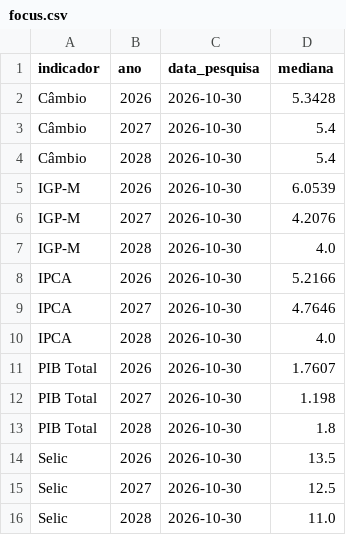
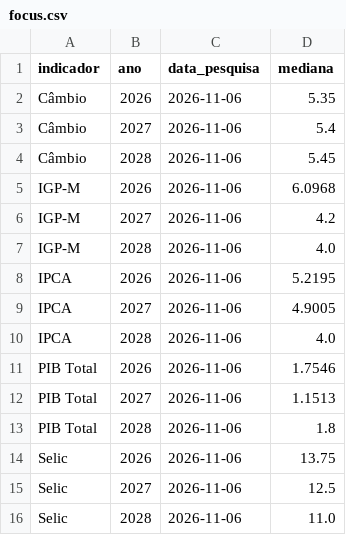
Before and after one commit to pietrosalvador5-boop/painel-economico-fecomercio-rs, a CSV file: dados/focus.csv, drawn as a sheet.

```diff
--- a/dados/focus.csv
+++ b/dados/focus.csv
@@ -1,16 +1,16 @@
 indicador,ano,data_pesquisa,mediana
-Câmbio,2026,2026-10-30,5.3428
-Câmbio,2027,2026-10-30,5.4
-Câmbio,2028,2026-10-30,5.4
-IGP-M,2026,2026-10-30,6.0539
-IGP-M,2027,2026-10-30,4.2076
-IGP-M,2028,2026-10-30,4.0
-IPCA,2026,2026-10-30,5.2166
-IPCA,2027,2026-10-30,4.7646
-IPCA,2028,2026-10-30,4.0
-PIB Total,2026,2026-10-30,1.7607
-PIB Total,2027,2026-10-30,1.198
-PIB Total,2028,2026-10-30,1.8
-Selic,2026,2026-10-30,13.5
-Selic,2027,2026-10-30,12.5
-Selic,2028,2026-10-30,11.0
+Câmbio,2026,2026-11-06,5.35
+Câmbio,2027,2026-11-06,5.4
+Câmbio,2028,2026-11-06,5.45
+IGP-M,2026,2026-11-06,6.0968
+IGP-M,2027,2026-11-06,4.2
+IGP-M,2028,2026-11-06,4.0
+IPCA,2026,2026-11-06,5.2195
+IPCA,2027,2026-11-06,4.9005
+IPCA,2028,2026-11-06,4.0
+PIB Total,2026,2026-11-06,1.7546
+PIB Total,2027,2026-11-06,1.1513
+PIB Total,2028,2026-11-06,1.8
+Selic,2026,2026-11-06,13.75
+Selic,2027,2026-11-06,12.5
+Selic,2028,2026-11-06,11.0
```
Also changed, not shown: dados/juros_cambio.csv, 1 other file.
